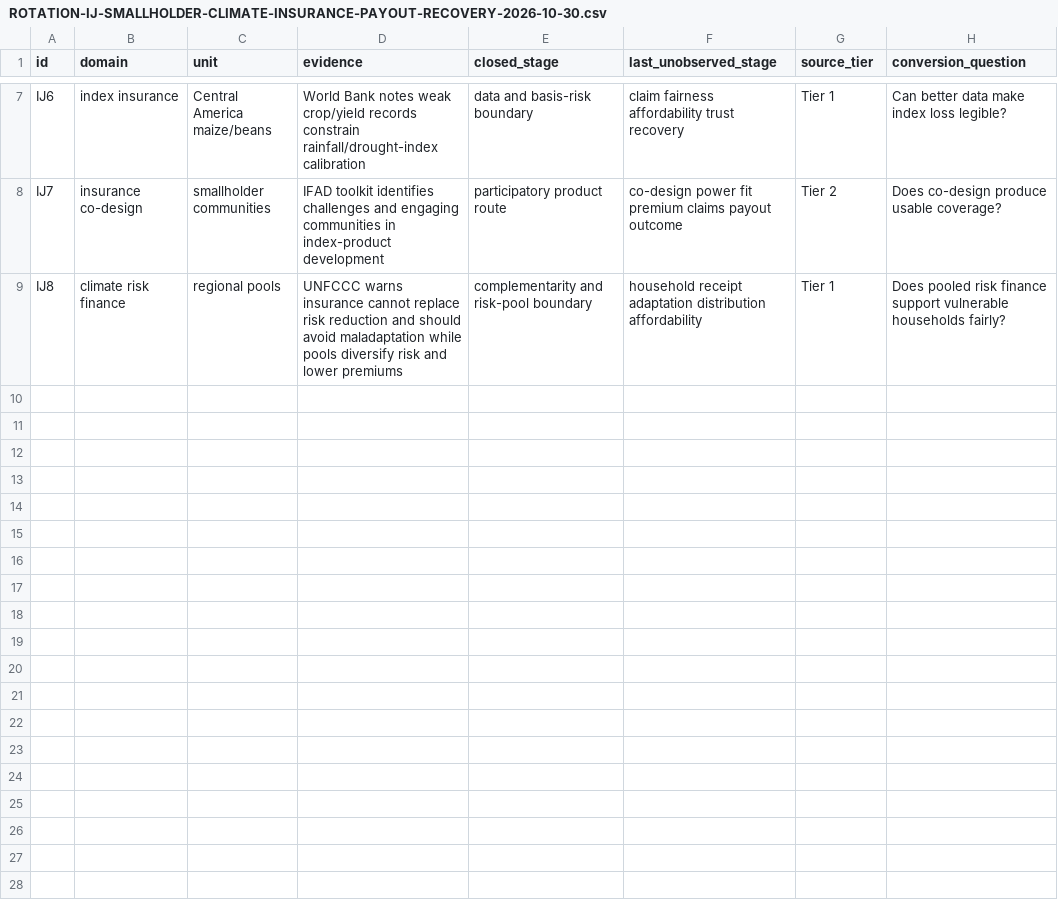
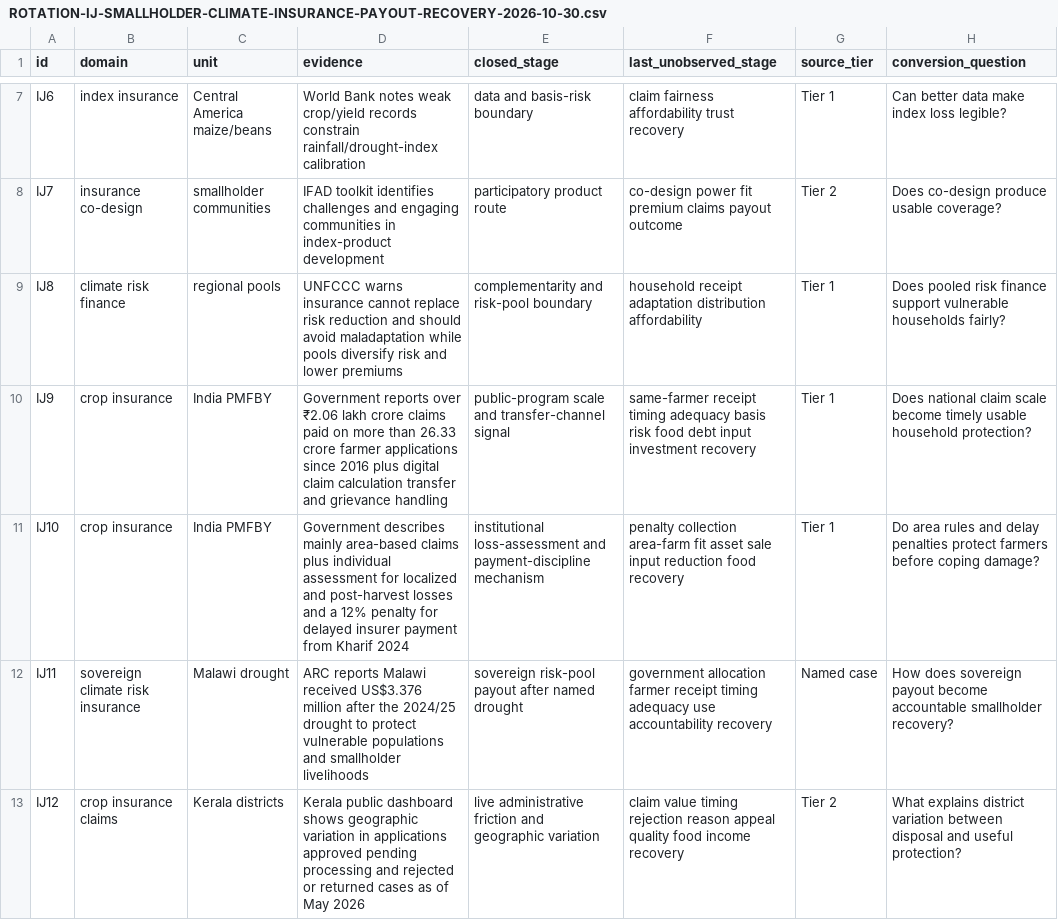
Before and after one commit to mehtama1234/cultural-geopolitical-theme-mining, a CSV file: analysis/ROTATION-IJ-SMALLHOLDER-CLIMATE-INSURANCE-PAYOUT-RECOVERY-2026-10-30.csv, drawn as a sheet; only a part is shown, gaps mark what is left out; the diff names each change by its address in the sheet, - before the commit and + after, or states it on an @@ line.

Commit message:
Extend smallholder insurance payout recovery evidence

```diff
--- a/analysis/ROTATION-IJ-SMALLHOLDER-CLIMATE-INSURANCE-PAYOUT-RECOVERY-2026-10-30.csv
+++ b/analysis/ROTATION-IJ-SMALLHOLDER-CLIMATE-INSURANCE-PAYOUT-RECOVERY-2026-10-30.csv
+row 10: IJ9 | crop insurance | India PMFBY | Government reports over ₹2.06 lakh crore claims paid on more than 26.33 crore farmer applications since 2016 plus digital claim calculation transfer and grievance handling | public-program scale and transfer-channel signal | same-farmer receipt timing adequacy basis risk food debt input investment recovery | Tier 1 | Does national claim scale become timely usable household protection?
+row 11: IJ10 | crop insurance | India PMFBY | Government describes mainly area-based claims plus individual assessment for localized and post-harvest losses and a 12% penalty for delayed insurer payment from Kharif 2024 | institutional loss-assessment and payment-discipline mechanism | penalty collection area-farm fit asset sale input reduction food recovery | Tier 1 | Do area rules and delay penalties protect farmers before coping damage?
+row 12: IJ11 | sovereign climate risk insurance | Malawi drought | ARC reports Malawi received US$3.376 million after the 2024/25 drought to protect vulnerable populations and smallholder livelihoods | sovereign risk-pool payout after named drought | government allocation farmer receipt timing adequacy use accountability recovery | Named case | How does sovereign payout become accountable smallholder recovery?
+row 13: IJ12 | crop insurance claims | Kerala districts | Kerala public dashboard shows geographic variation in applications approved pending processing and rejected or returned cases as of May 2026 | live administrative friction and geographic variation | claim value timing rejection reason appeal quality food income recovery | Tier 2 | What explains district variation between disposal and useful protection?
```
Also changed, not shown: 3 other files.
